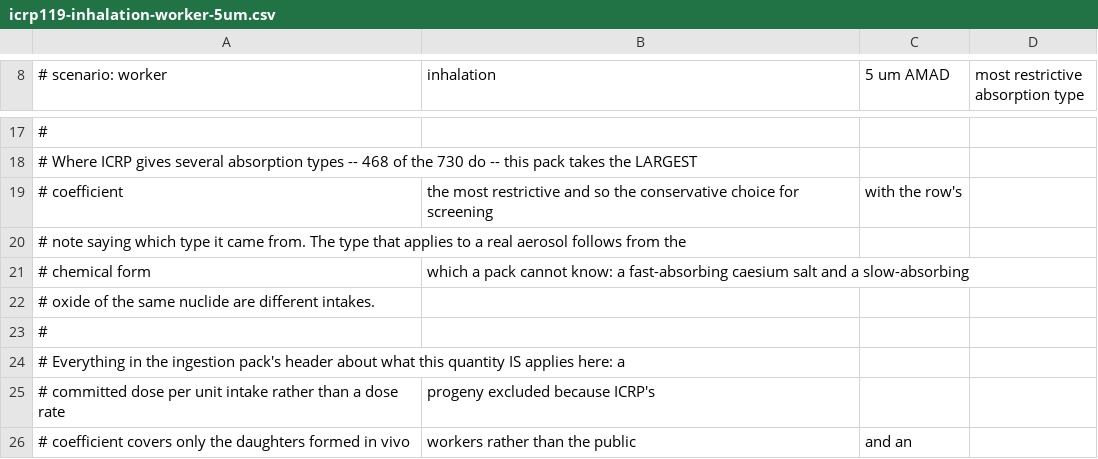
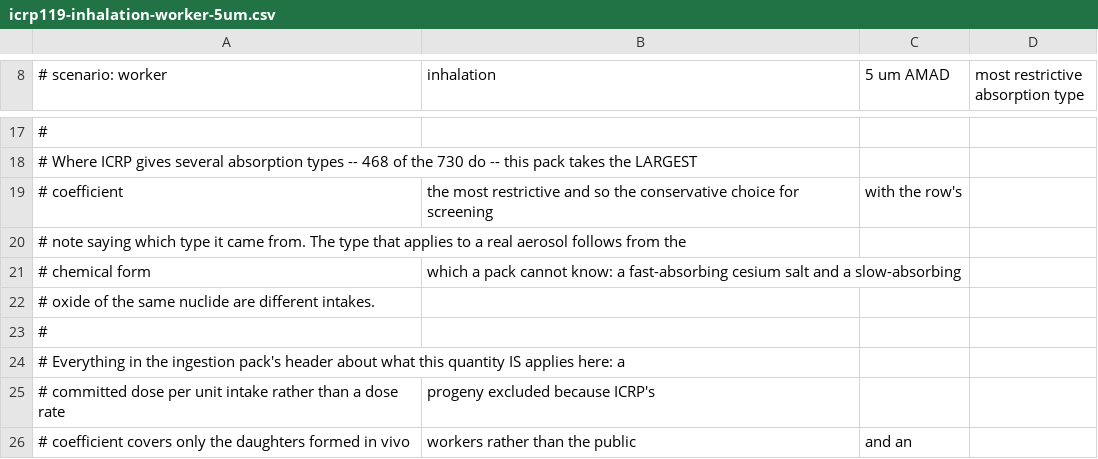
Before and after one commit to lefebvre/nusift, a CSV file: data/packs/icrp119-inhalation-worker-5um.csv, drawn as a sheet; only a part is shown, gaps mark what is left out.

Commit message:
Settle on one spelling, everywhere, rather than two
The tree had been carrying both dialects: caesium in 9 files, metre in 37 places, and
modelled, normalise, labelled, behaviour, licence, colour and centre scattered through
the docs, the comments and a handful of local variable names. Nothing was wrong, and
every reader had to notice twice.

American throughout, which is what the public identifiers had already chosen -- the
photon code exposes unmodeledPhotonFraction and kUnmodeledContinuumFlag while the prose
around it said unmodelled, and a local variable two files away said modelled.

Pure substitution: 141 lines changed and 141 lines changed back, every one of them
carrying one of the words. The generated figures and the validation report are
regenerated from their sources so the committed artifacts match the text that produced
them, and every generator is idempotent afterwards.

```diff
--- a/data/packs/icrp119-inhalation-worker-5um.csv
+++ b/data/packs/icrp119-inhalation-worker-5um.csv
@@ -20,3 +20,3 @@
 # note saying which type it came from. The type that applies to a real aerosol follows from the
-# chemical form, which a pack cannot know: a fast-absorbing caesium salt and a slow-absorbing
+# chemical form, which a pack cannot know: a fast-absorbing cesium salt and a slow-absorbing
 # oxide of the same nuclide are different intakes.
```
Also changed, not shown: data/packs/fgr15-air-submersion-adult.csv, examples/contaminated_component.csv, 50 other files.
